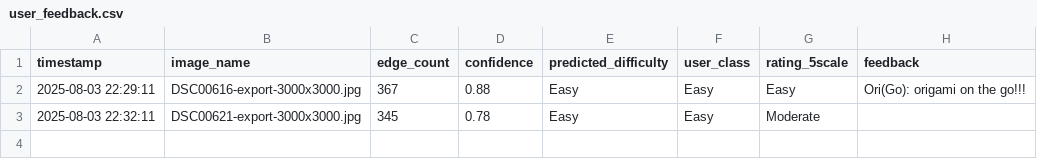
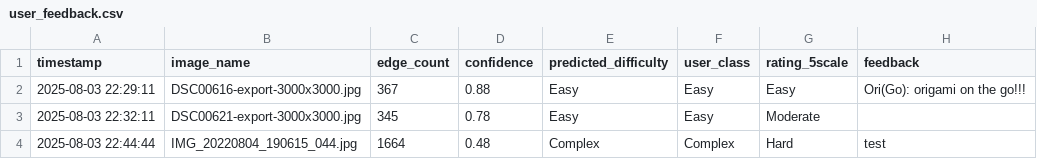
Before and after one commit to Rxbrooks15/origami_regression, a CSV file: user_feedback.csv, drawn as a sheet.

Commit message:
Update feedback

```diff
--- a/user_feedback.csv
+++ b/user_feedback.csv
@@ -3 +3,2 @@ timestamp,image_name,edge_count,confidence,predicted_difficulty,user_class,ratin
 2025-08-03 22:32:11,DSC00621-export-3000x3000.jpg,345,0.78,Easy,Easy,Moderate,
+2025-08-03 22:44:44,IMG_20220804_190615_044.jpg,1664,0.48,Complex,Complex,Hard,test
```
